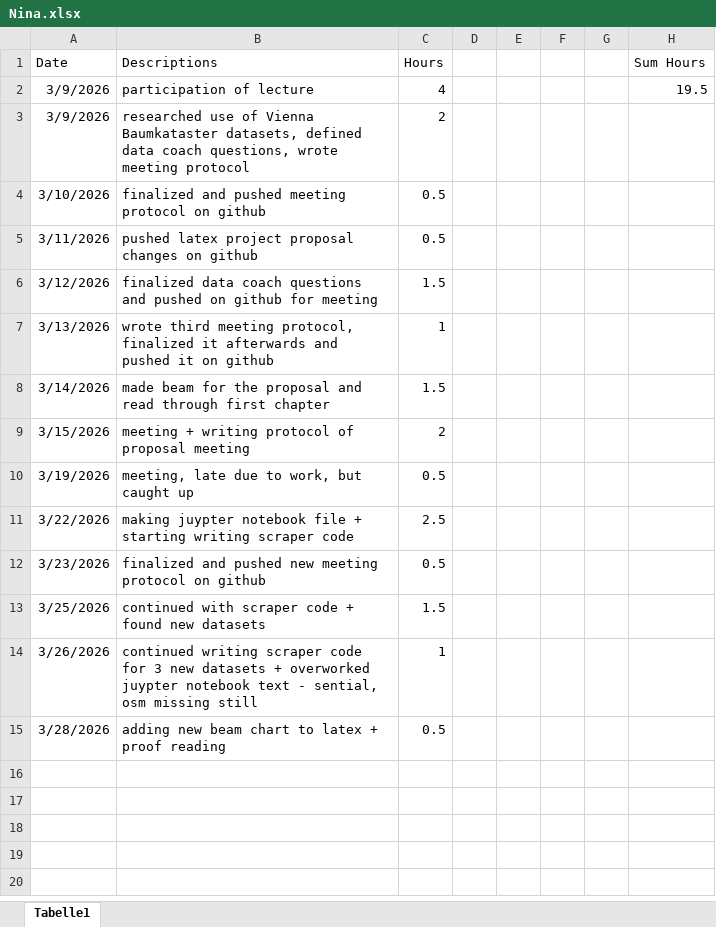
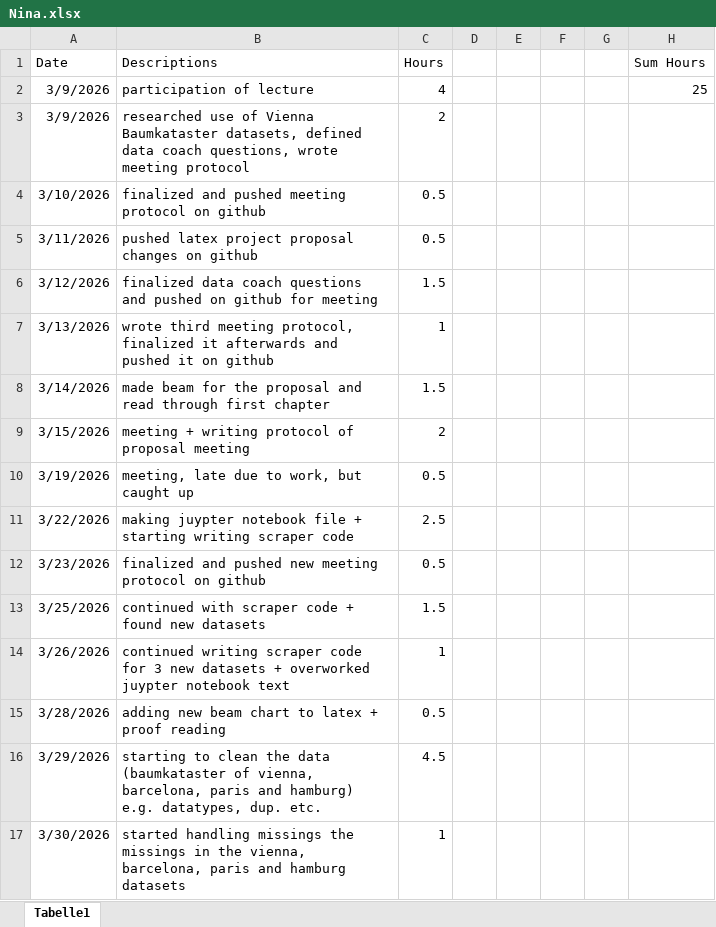
Before and after one commit to nikmaster/wu_dslab_infrared-city, an Excel workbook: timesheets/Nina.xlsx, sheet Tabelle1, drawn as a sheet; values as stored, in another font and other column widths than the file's, no borders; the diff names each change by its address in the sheet, - before the commit and + after, or states it on an @@ line.

Commit message:
edited timesheet 30.03.26

```diff
--- a/timesheets/Nina.xlsx (sheet Tabelle1)
+++ b/timesheets/Nina.xlsx (sheet Tabelle1)
-H2 (Sum Hours): 19.5
+H2 (Sum Hours): 25
-B14 (Descriptions): …notebook text - sential, osm missing still
+B14 (Descriptions): …notebook text
+row 16: 3/29/2026 | starting to clean the data (baumkataster of vienna, barcelona, paris and hamburg) e.g. datatypes, dup. etc. | 4.5
+row 17: 3/30/2026 | started handling missings the missings in the vienna, barcelona, paris and hamburg datasets | 1
```
